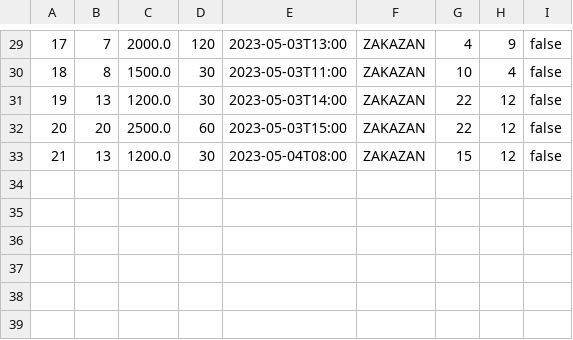
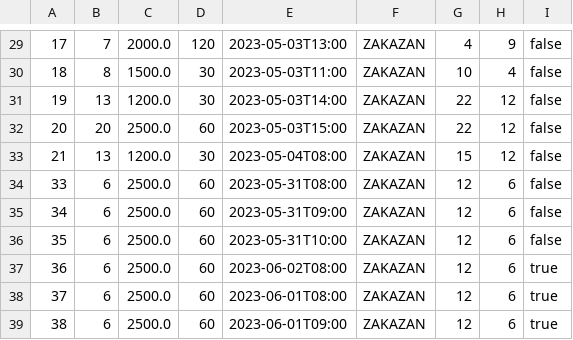
Before and after one commit to momir64/salonac, a CSV file: data/zakazani_tretmani.csv, drawn as a sheet; only a part is shown, gaps mark what is left out.

```diff
--- a/data/zakazani_tretmani.csv
+++ b/data/zakazani_tretmani.csv
@@ -33 +33,7 @@
 21;13;1200.0;30;2023-05-04T08:00;ZAKAZAN;15;12;false
+33;6;2500.0;60;2023-05-31T08:00;ZAKAZAN;12;6;false
+34;6;2500.0;60;2023-05-31T09:00;ZAKAZAN;12;6;false
+35;6;2500.0;60;2023-05-31T10:00;ZAKAZAN;12;6;false
+36;6;2500.0;60;2023-06-02T08:00;ZAKAZAN;12;6;true
+37;6;2500.0;60;2023-06-01T08:00;ZAKAZAN;12;6;true
+38;6;2500.0;60;2023-06-01T09:00;ZAKAZAN;12;6;true
```
Also changed, not shown: data/klijenti.csv, data/zaposleni.csv, 30 other files.
